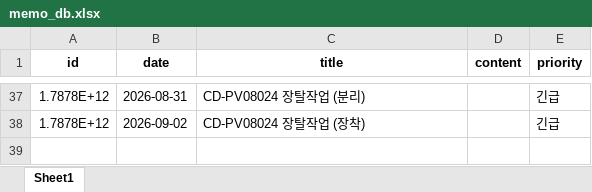
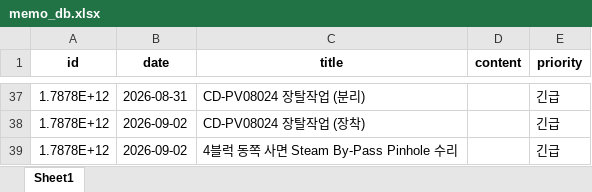
Before and after one commit to kimcm86/process-management-data, an Excel workbook: memo_db.xlsx, sheet Sheet1, drawn as a sheet; only a part is shown, gaps mark what is left out; values as stored, in another font and other column widths than the file's, no borders; the diff names each change by its address in the sheet, - before the commit and + after, or states it on an @@ line.

Commit message:
save memo

```diff
--- a/memo_db.xlsx (sheet Sheet1)
+++ b/memo_db.xlsx (sheet Sheet1)
+row 39: 1.7878E+12 | 2026-09-02 | 4블럭 동쪽 사면 Steam By-Pass Pinhole 수리 |  | 긴급
```
